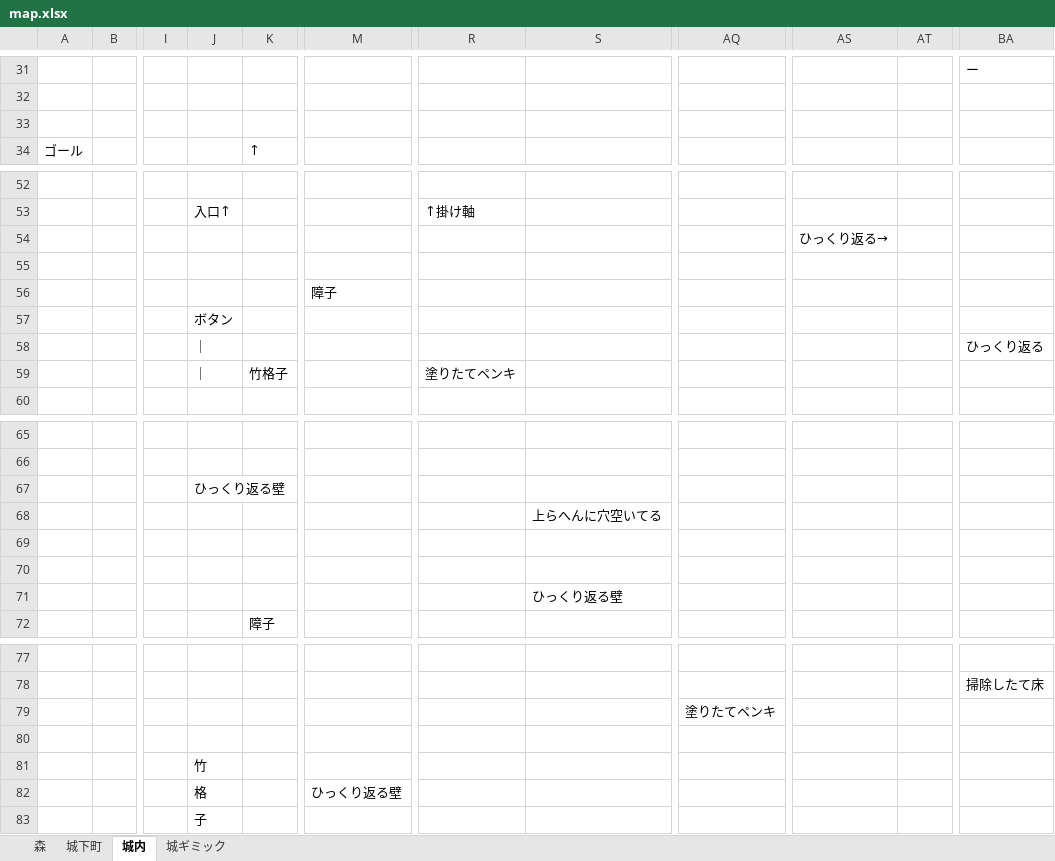
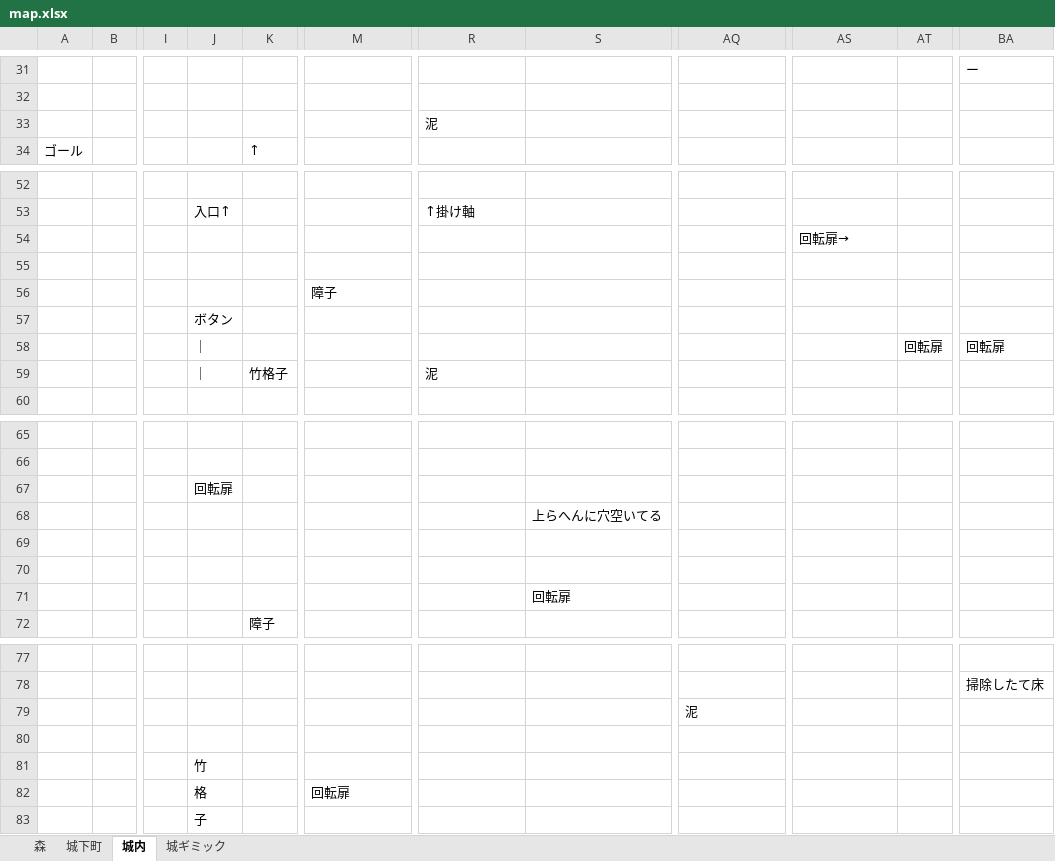
Before and after one commit to TomoyaKanazaki/TeamNinja, an Excel workbook: 98_plan/100_map/map.xlsx, sheet 城内, drawn as a sheet; only a part is shown, gaps mark what is left out; values as stored, in another font and other column widths than the file's, no cell formats; the diff covers the shown part only; the diff names each change by its address in the sheet, - before the commit and + after, or states it on an @@ line.

```diff
--- a/98_plan/100_map/map.xlsx (sheet 城内)
+++ b/98_plan/100_map/map.xlsx (sheet 城内)
-R33: (empty)
+R33: 泥
-AS54: ひっくり返る→
+AS54: 回転扉→
-AT58: (empty)
+AT58: 回転扉
-BA58: ひっくり返る
+BA58: 回転扉
-R59: 塗りたてペンキ
+R59: 泥
-J67: ひっくり返る壁
+J67: 回転扉
-S71: ひっくり返る壁
+S71: 回転扉
-AQ79: 塗りたてペンキ
+AQ79: 泥
-M82: ひっくり返る壁
+M82: 回転扉
```
Also changed, not shown: 12 added rows, 12 removed rows and 21 edited cells elsewhere in this sheet, sheet 城ギミック, cell formats.
